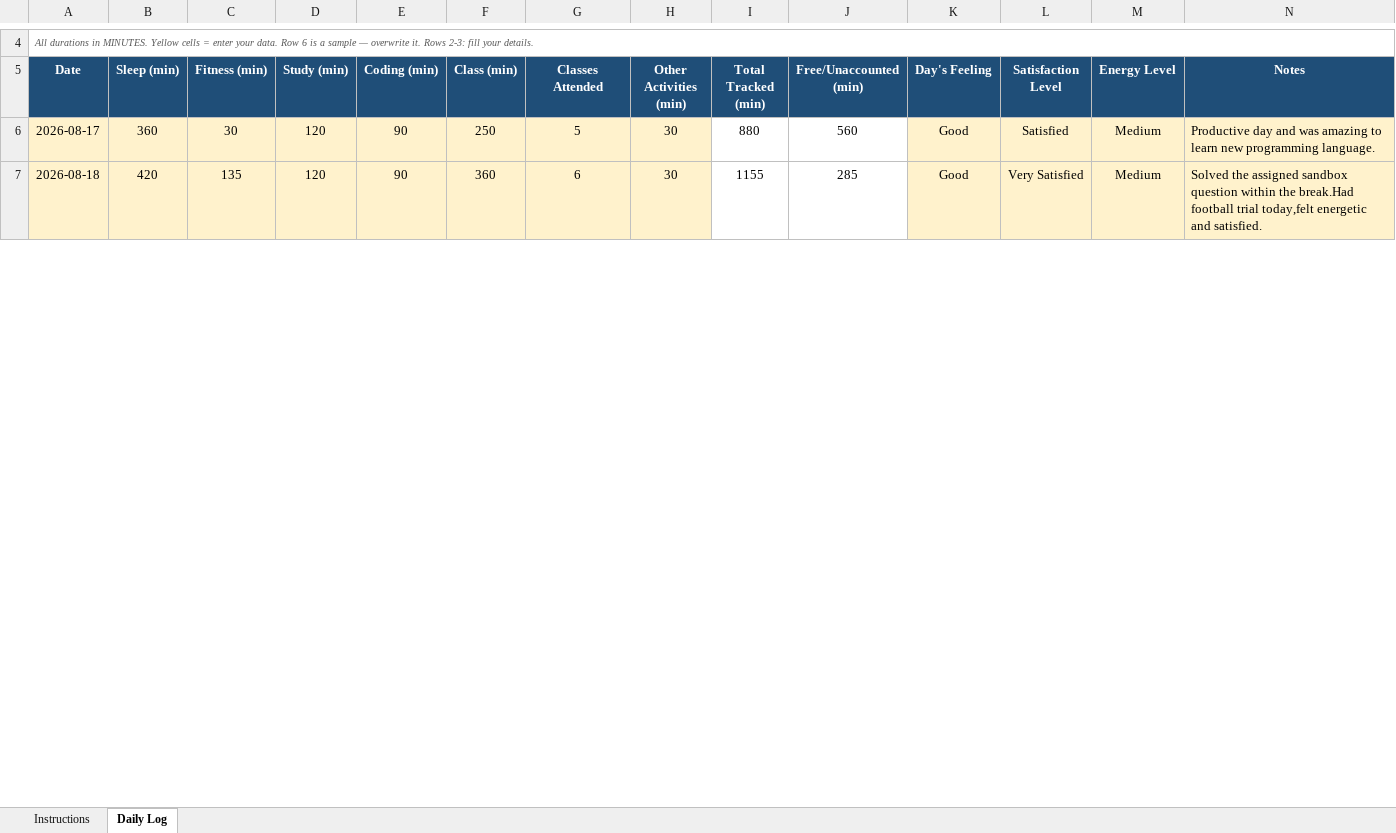
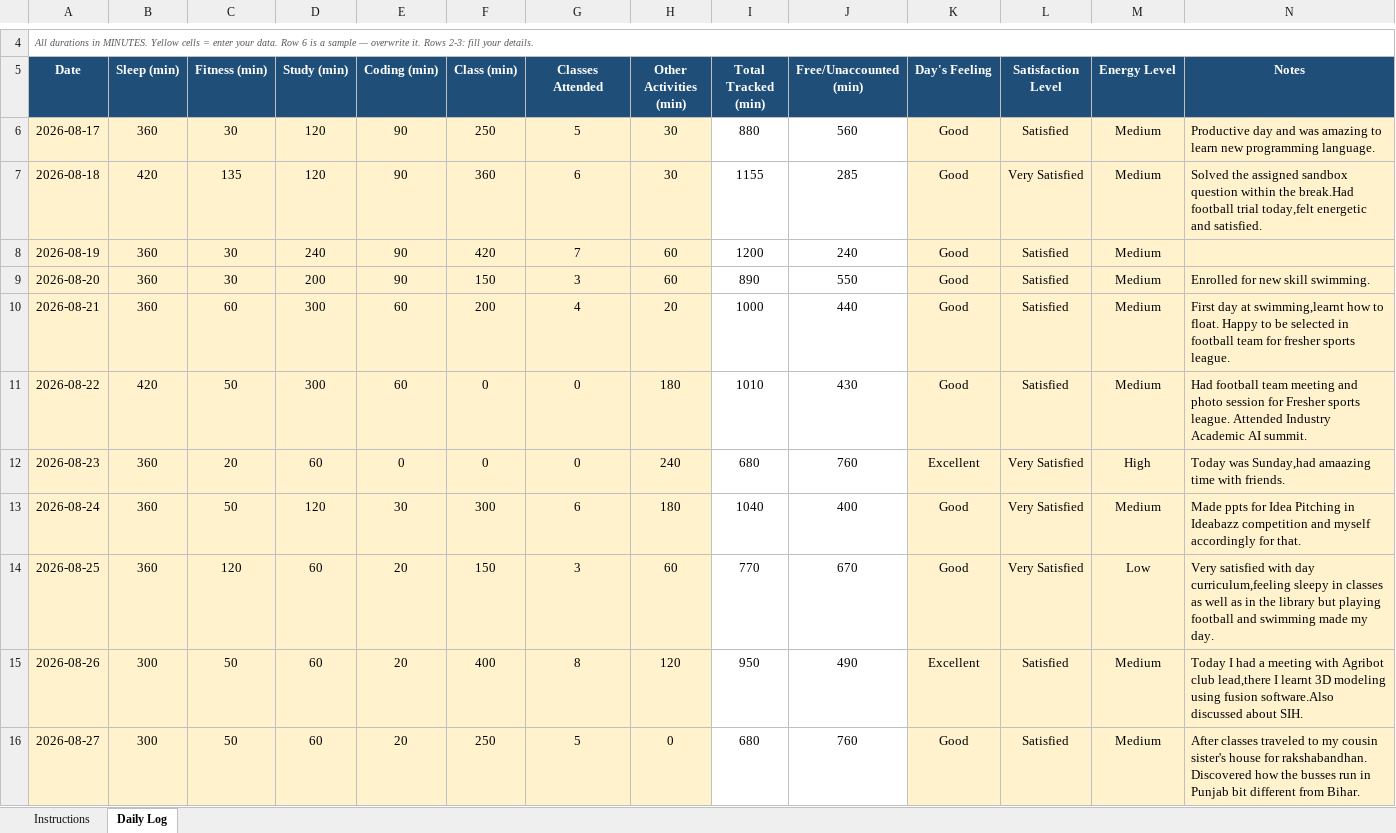
Before and after one commit to codewithrahulk/CAP776, an Excel workbook: 12604978.xlsx, sheet Daily Log, drawn as a sheet; only a part is shown, gaps mark what is left out; values as stored, in another font and other column widths than the file's, no borders; conditional formats not drawn; the diff covers the shown part only; the diff names each change by its address in the sheet, - before the commit and + after, or states it on an @@ line.

Commit message:
dailyupdate

```diff
--- a/12604978.xlsx (sheet Daily Log)
+++ b/12604978.xlsx (sheet Daily Log)
+row 8: 2026-08-19 | 360 | 30 | 240 | 90 | 420 | 7 | 60 | 1200 | 240 | Good | Satisfied | Medium
+row 9: 2026-08-20 | 360 | 30 | 200 | 90 | 150 | 3 | 60 | 890 | 550 | Good | Satisfied | Medium | Enrolled for new skill swimming.
+row 10: 2026-08-21 | 360 | 60 | 300 | 60 | 200 | 4 | 20 | 1000 | 440 | Good | Satisfied | Medium | First day at swimming,learnt how to float. Happy to be selected in football team for fresher sports league.
+row 11: 2026-08-22 | 420 | 50 | 300 | 60 | 0 | 0 | 180 | 1010 | 430 | Good | Satisfied | Medium | Had football team meeting and photo session for Fresher sports league. Attended Industry Academic AI summit.
+row 12: 2026-08-23 | 360 | 20 | 60 | 0 | 0 | 0 | 240 | 680 | 760 | Excellent | Very Satisfied | High | Today was Sunday,had amaazing time with friends.
+row 13: 2026-08-24 | 360 | 50 | 120 | 30 | 300 | 6 | 180 | 1040 | 400 | Good | Very Satisfied | Medium | Made ppts for Idea Pitching in Ideabazz competition and myself accordingly for that.
+row 14: 2026-08-25 | 360 | 120 | 60 | 20 | 150 | 3 | 60 | 770 | 670 | Good | Very Satisfied | Low | Very satisfied with day curriculum,feeling sleepy in classes as well as in the library but playing football and swimming made my day.
+row 15: 2026-08-26 | 300 | 50 | 60 | 20 | 400 | 8 | 120 | 950 | 490 | Excellent | Satisfied | Medium | Today I had a meeting with Agribot club lead,there I learnt 3D modeling using fusion software.Also discussed about SIH.
+row 16: 2026-08-27 | 300 | 50 | 60 | 20 | 250 | 5 | 0 | 680 | 760 | Good | Satisfied | Medium | After classes traveled to my cousin sister's house for rakshabandhan. Discovered how the busses run in Punjab bit different from Bihar.
```
Also changed, not shown: 22 added rows and 12 edited cells elsewhere in this sheet, formulas that keep their value, 3 other files.
